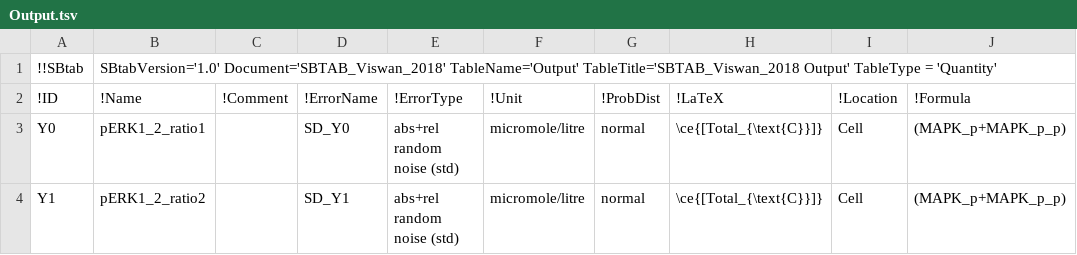
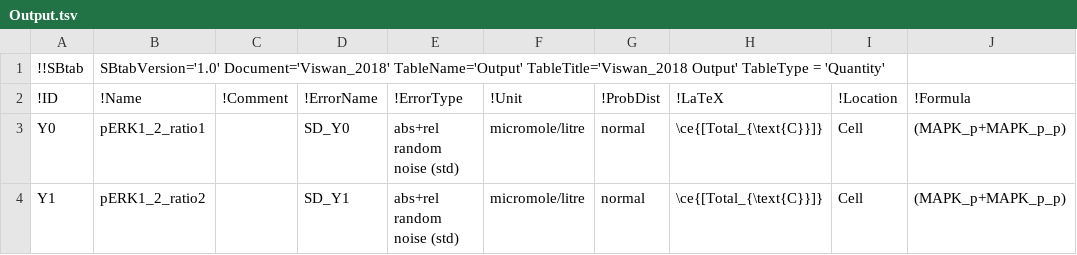
Before and after one commit to jpgsantos/Model_Viswan_2018, a TSV file: tsv/Viswan_2018_optimized/Output.tsv, drawn as a sheet.

```diff
--- a/tsv/Viswan_2018_optimized/Output.tsv
+++ b/tsv/Viswan_2018_optimized/Output.tsv
@@ -1,2 +1,2 @@
-!!SBtab	SBtabVersion='1.0' Document='SBTAB_Viswan_2018' TableName='Output' TableTitle='SBTAB_Viswan_2018 Output' TableType = 'Quantity'								
+!!SBtab	SBtabVersion='1.0' Document='Viswan_2018' TableName='Output' TableTitle='Viswan_2018 Output' TableType = 'Quantity'								
 !ID	!Name	!Comment	!ErrorName	!ErrorType	!Unit	!ProbDist	!LaTeX	!Location	!Formula
```
Also changed, not shown: tsv/Viswan_2018_optimized/E0.tsv, tsv/Viswan_2018_optimized/Parameter.tsv, 2 other files.
